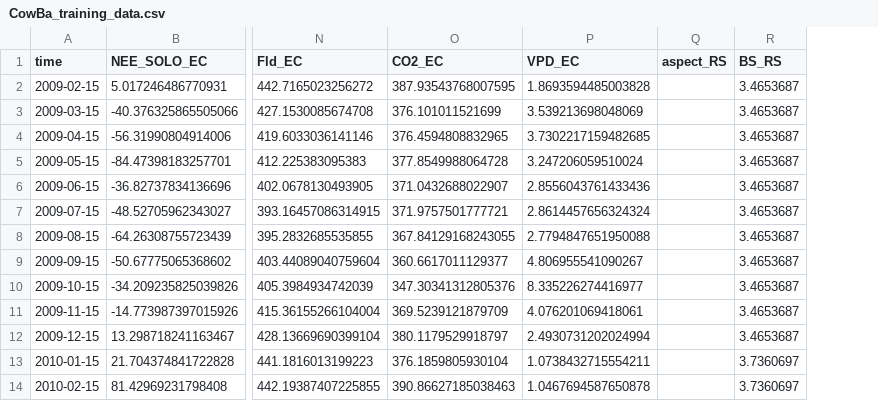
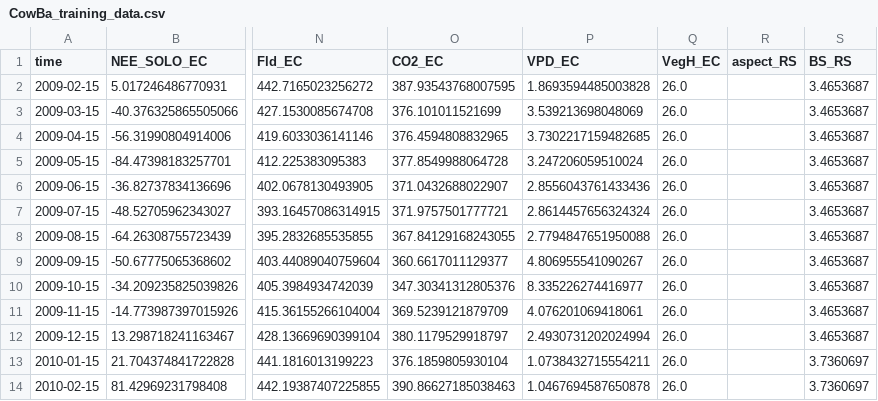
Before and after one commit to cbur24/climate-carbon-interactions, a CSV file: results/training_data/CowBa_training_data.csv, drawn as a sheet; only a part is shown, gaps mark what is left out; the diff names each change by its address in the sheet, - before the commit and + after, or states it on an @@ line.

```diff
--- a/results/training_data/CowBa_training_data.csv
+++ b/results/training_data/CowBa_training_data.csv
+column Q (VegH_EC), rows 2-14: all 26.0
```
Also changed, not shown: results/training_data/DalyU_training_data.csv, results/training_data/DryRi_training_data.csv, 38 other files.
